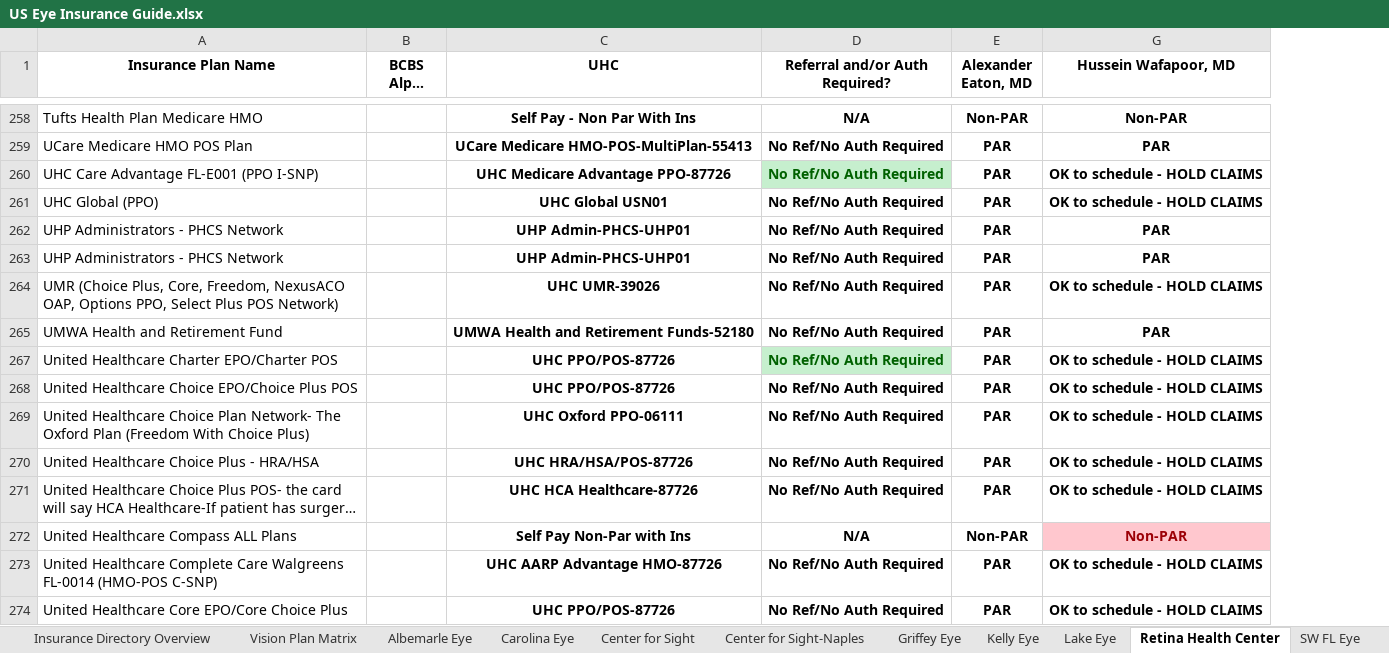
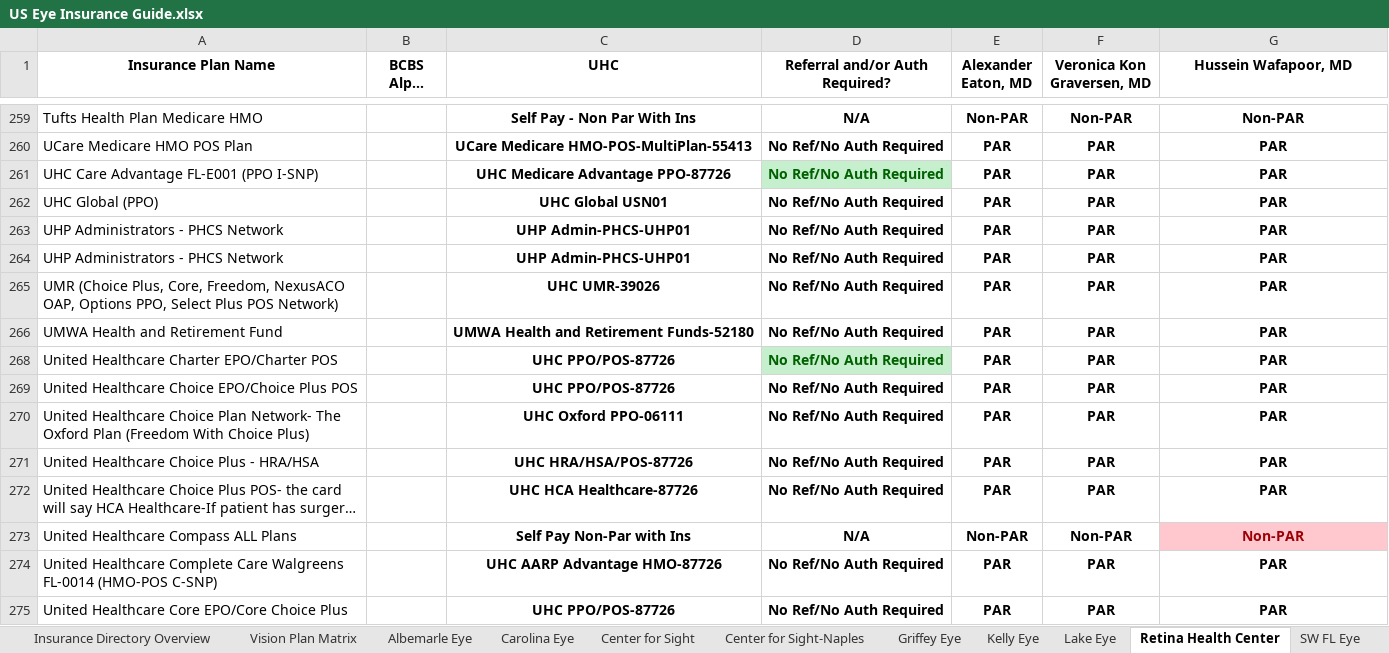
Before and after one commit to wak1616/PAC, an Excel workbook: US Eye Insurance Guide.xlsx, sheet Retina Health Center, drawn as a sheet; only a part is shown, gaps mark what is left out; long unchanged cells end in …; values as stored, in another font and other column widths than the file's, no borders; conditional formats not drawn; addresses are those after the commit; the diff covers the shown part only; the diff names each change by its address in the sheet, - before the commit and + after, or states it on an @@ line.

```diff
--- a/US Eye Insurance Guide.xlsx (sheet Retina Health Center)
+++ b/US Eye Insurance Guide.xlsx (sheet Retina Health Center)
@@ column F (Veronica Kon Graversen, MD) unhidden, rows 259-275: Non-PAR | PAR | PAR | PAR | PAR | PAR | PAR | PAR | PAR | PAR | PAR | PAR | PAR | Non-PAR | PAR | PAR @@
-G261:G262 (Hussein Wafapoor, MD): OK to schedule - HOLD CLAIMS
+G261:G262 (Hussein Wafapoor, MD): PAR
-G265 (Hussein Wafapoor, MD): OK to schedule - HOLD CLAIMS
+G265 (Hussein Wafapoor, MD): PAR
-G268:G272 (Hussein Wafapoor, MD): OK to schedule - HOLD CLAIMS
+G268:G272 (Hussein Wafapoor, MD): PAR
-G274:G275 (Hussein Wafapoor, MD): OK to schedule - HOLD CLAIMS
+G274:G275 (Hussein Wafapoor, MD): PAR
```
Also changed, not shown: 1 added row, 47 edited cells and cell formats elsewhere in this sheet, sheet Center for Sight, sheet Center for Sight-Naples, sheet Lake Eye, sheet SW FL Eye, sheet MEC-ASC.
